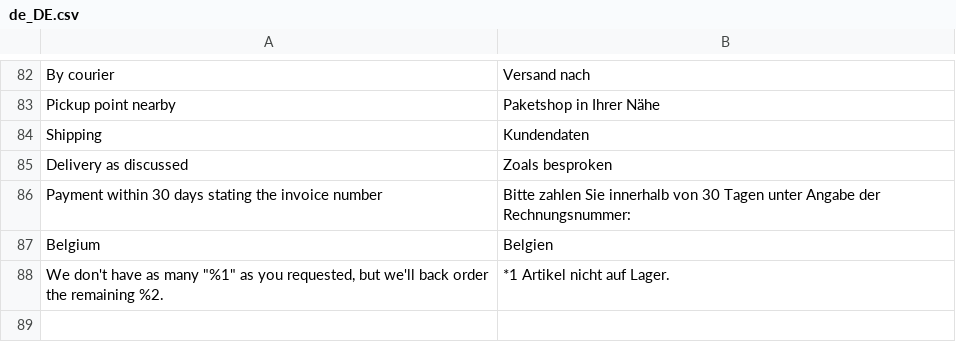
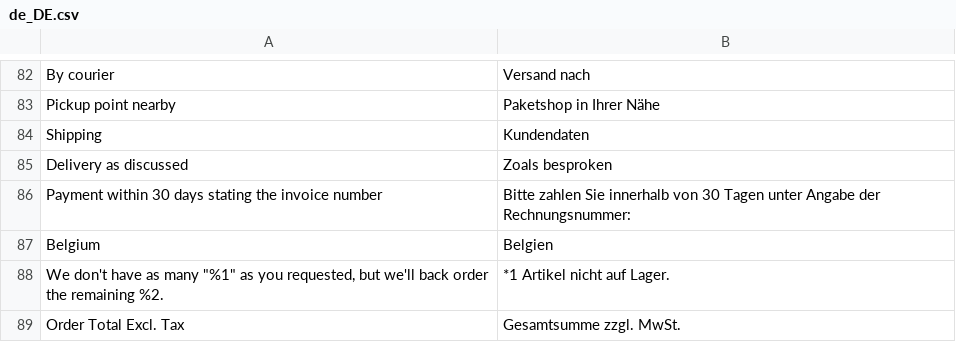
Before and after one commit to celerispay/antratek-theme, a CSV file: i18n/de_DE.csv, drawn as a sheet; only a part is shown, gaps mark what is left out.

Commit message:
[Update] DE store cart page translation
Signed-off-by: antratekM2 <admin@magento2.antratek.nl>

```diff
--- a/i18n/de_DE.csv
+++ b/i18n/de_DE.csv
@@ -88 +88,2 @@ Pickup point nearby,Paketshop in Ihrer Nähe
 "We don't have as many ""%1"" as you requested, but we'll back order the remaining %2.","*1 Artikel nicht auf Lager."
+"Order Total Excl. Tax","Gesamtsumme zzgl. MwSt."
```
